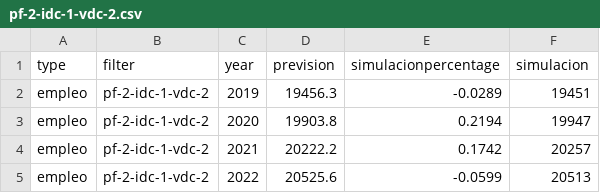
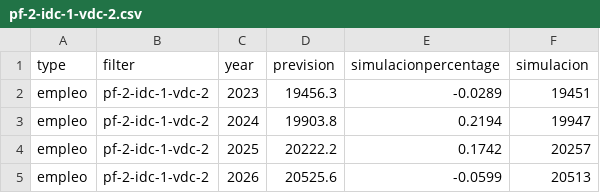
Before and after one commit to PopulateTools/frp-simulacion, a CSV file: csv/empleo/pf-2-idc-1-vdc-2.csv, drawn as a sheet.

Commit message:
fix input file years

```diff
--- a/csv/empleo/pf-2-idc-1-vdc-2.csv
+++ b/csv/empleo/pf-2-idc-1-vdc-2.csv
@@ -1,5 +1,5 @@
 type,filter,year,prevision,simulacionpercentage,simulacion
-empleo,pf-2-idc-1-vdc-2,2019,19456.3,-0.0289,19451
-empleo,pf-2-idc-1-vdc-2,2020,19903.8,0.2194,19947
-empleo,pf-2-idc-1-vdc-2,2021,20222.2,0.1742,20257
-empleo,pf-2-idc-1-vdc-2,2022,20525.6,-0.0599,20513
+empleo,pf-2-idc-1-vdc-2,2023,19456.3,-0.0289,19451
+empleo,pf-2-idc-1-vdc-2,2024,19903.8,0.2194,19947
+empleo,pf-2-idc-1-vdc-2,2025,20222.2,0.1742,20257
+empleo,pf-2-idc-1-vdc-2,2026,20525.6,-0.0599,20513
```
Also changed, not shown: csv/simulation-all.csv, 1 other file.
